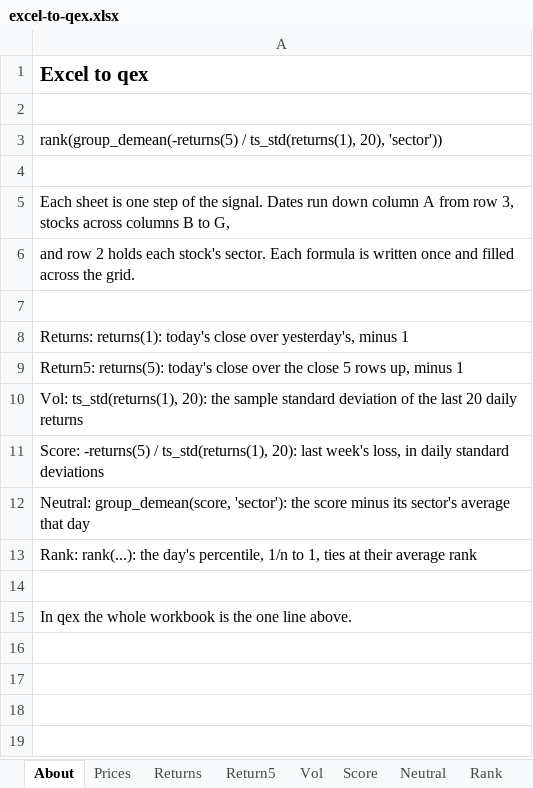
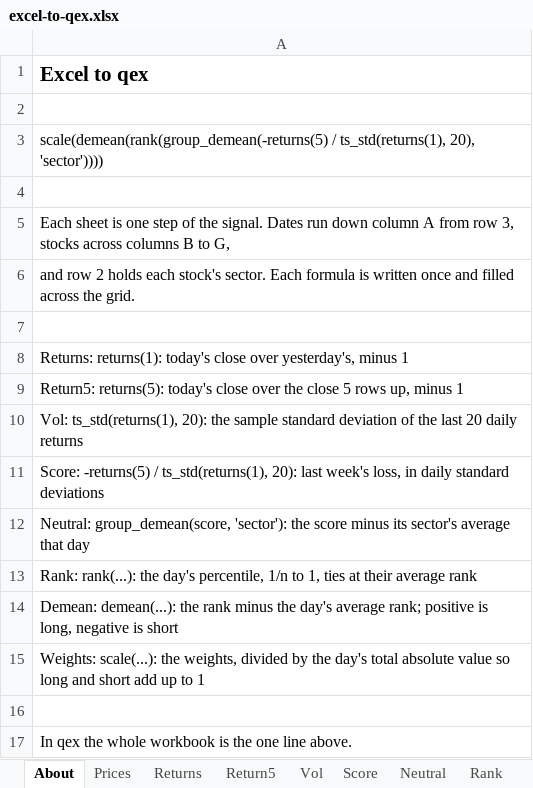
Before and after one commit to marketneutral/alpha-parser, an Excel workbook: docs/excel/excel-to-qex.xlsx, sheet About, drawn as a sheet; values as stored, in another font and other column widths than the file's, no borders; the diff names each change by its address in the sheet, - before the commit and + after, or states it on an @@ line.

```diff
--- a/docs/excel/excel-to-qex.xlsx (sheet About)
+++ b/docs/excel/excel-to-qex.xlsx (sheet About)
-A3: rank(group_demean(-returns(5) / ts_std(returns(1), 20), 'sector'))
+A3: scale(demean(rank(group_demean(-returns(5) / ts_std(returns(1), 20), 'sector'))))
+row 14: Demean: demean(...): the rank minus the day's average rank; positive is long, negative is short
+row 15: Weights: scale(...): the weights, divided by the day's total absolute value so long and short add up to 1
```
Also changed, not shown: other sheet tabs, 3 other files.
